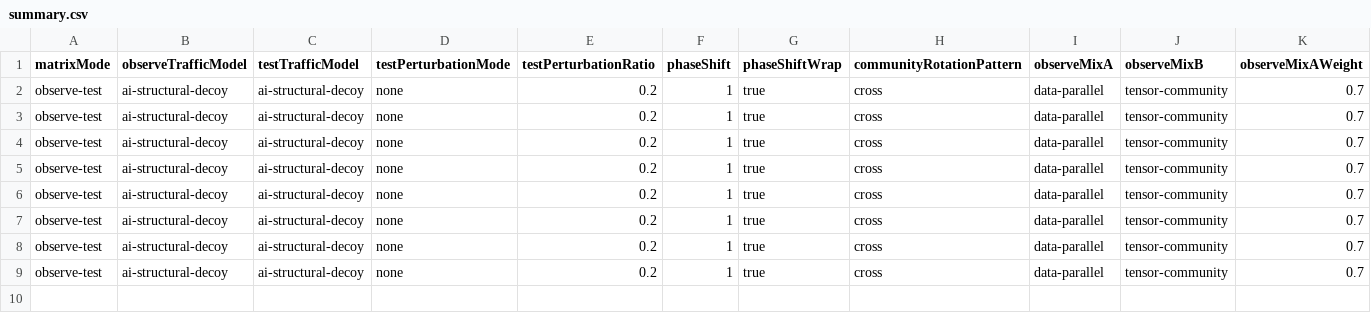
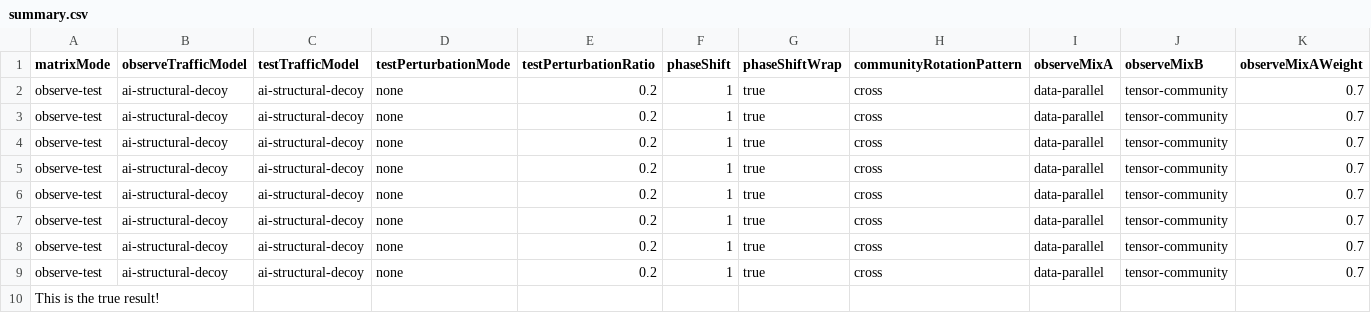
Before and after one commit to yoooo-Derek/simulation, a CSV file: results/smtra/ai-structural-decoy-carrier-aware/summary.csv, drawn as a sheet; only a part is shown; rows hold the shown columns only; the diff names each change by its address in the sheet, - before the commit and + after, or states it on an @@ line.

Commit message:
true

```diff
--- a/results/smtra/ai-structural-decoy-carrier-aware/summary.csv
+++ b/results/smtra/ai-structural-decoy-carrier-aware/summary.csv
+row 10: This is the true result!
```
